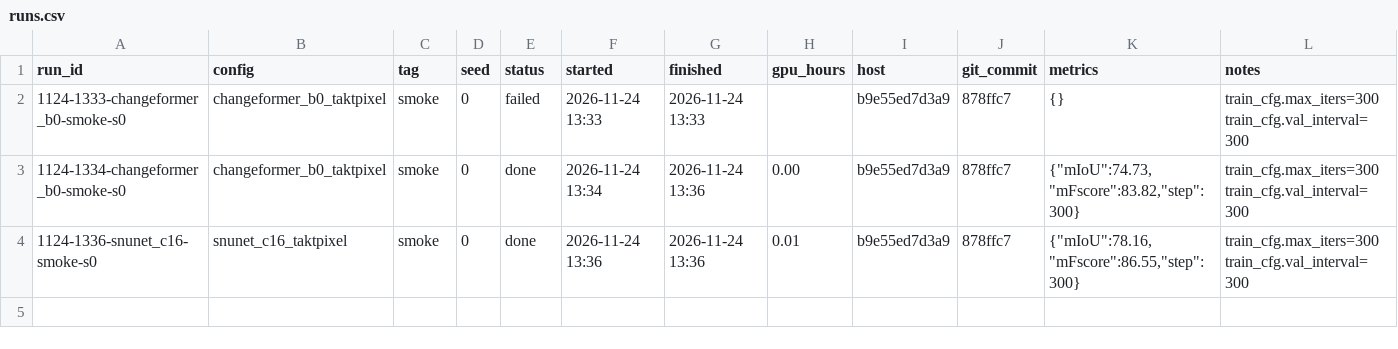
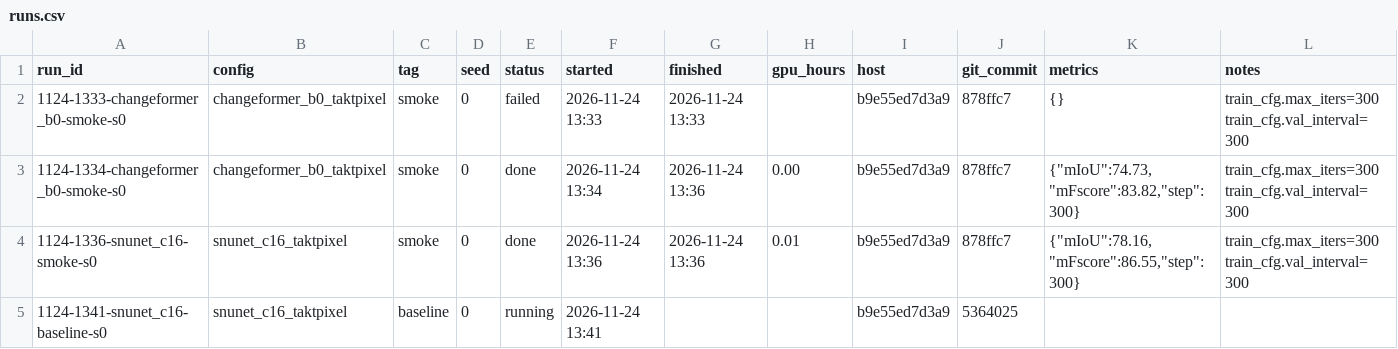
Before and after one commit to danh-tc/printing-defect-cd, a CSV file: results/runs.csv, drawn as a sheet.

```diff
--- a/results/runs.csv
+++ b/results/runs.csv
@@ -4 +4,2 @@ run_id,config,tag,seed,status,started,finished,gpu_hours,host,git_commit,metrics
 1124-1336-snunet_c16-smoke-s0,snunet_c16_taktpixel,smoke,0,done,2026-11-24 13:36,2026-11-24 13:36,0.01,b9e55ed7d3a9,878ffc7,"{""mIoU"":78.16,""mFscore"":86.55,""step"":300}",train_cfg.max_iters=300 train_cfg.val_interval=300
+1124-1341-snunet_c16-baseline-s0,snunet_c16_taktpixel,baseline,0,running,2026-11-24 13:41,,,b9e55ed7d3a9,5364025,,
```
Also changed, not shown: 3 other files.
